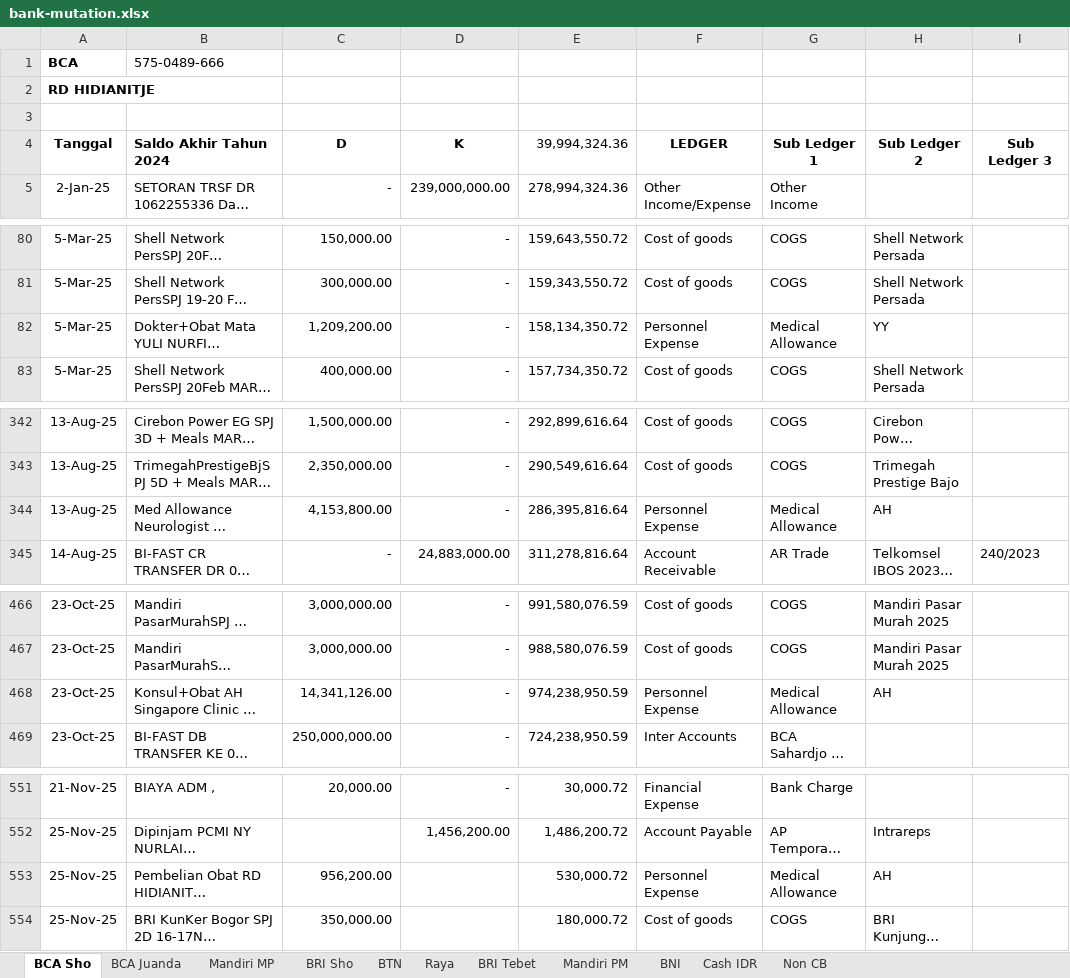
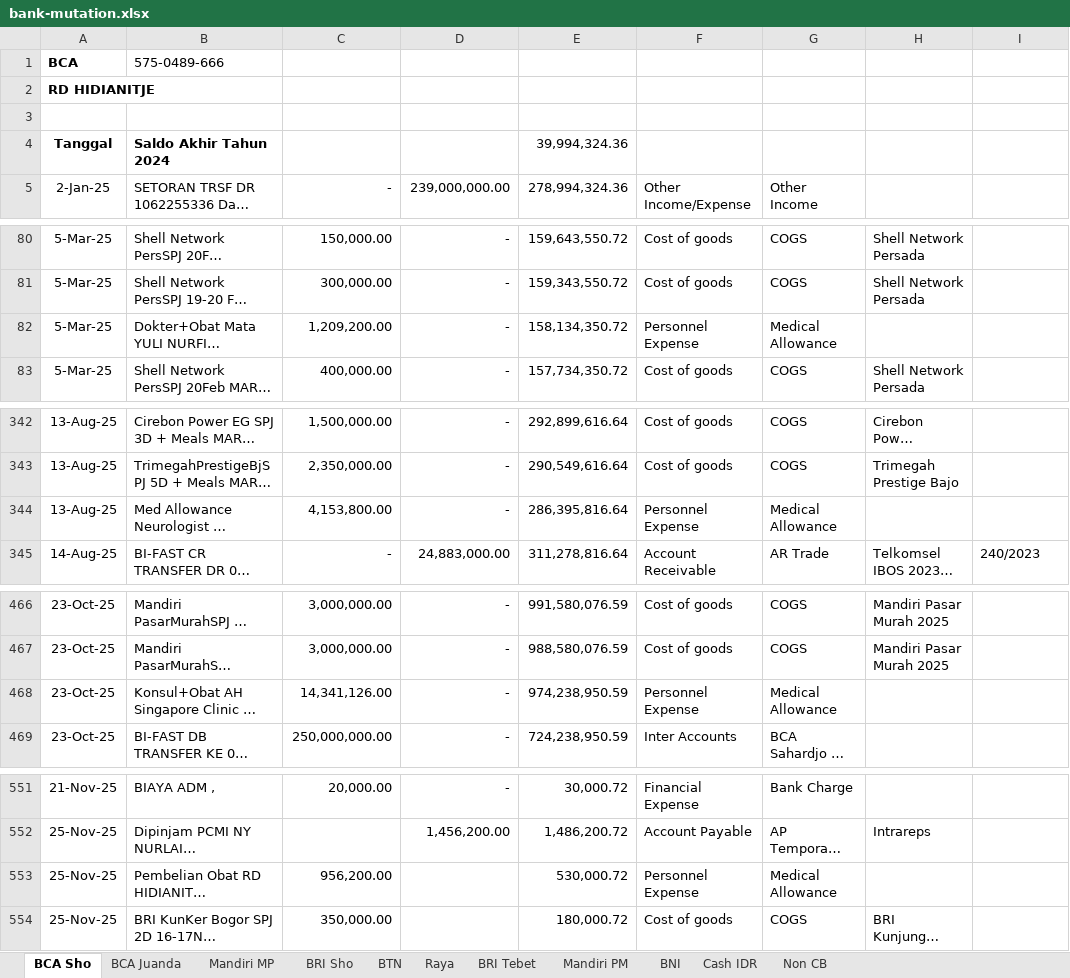
Before and after one commit to anshacerbia2/cms, an Excel workbook: backend/prisma/seed-data/bank-mutation.xlsx, sheet BCA Sho, drawn as a sheet; only a part is shown, gaps mark what is left out; long unchanged cells end in …; values as stored, in another font and other column widths than the file's, no borders; the diff covers the shown part only; the diff names each change by its address in the sheet, - before the commit and + after, or states it on an @@ line.

```diff
--- a/backend/prisma/seed-data/bank-mutation.xlsx (sheet BCA Sho)
+++ b/backend/prisma/seed-data/bank-mutation.xlsx (sheet BCA Sho)
-C4: D
+C4: (empty)
-D4: K
+D4: (empty)
-F4: LEDGER
+F4: (empty)
-G4: Sub Ledger 1
+G4: (empty)
-H4: Sub Ledger 2
+H4: (empty)
-I4: Sub Ledger 3
+I4: (empty)
-H82: YY
+H82: (empty)
-H344: AH
+H344: (empty)
-H468: AH
+H468: (empty)
-H553: AH
+H553: (empty)
```
Also changed, not shown: 1 edited cell elsewhere in this sheet, sheet Non CB, sheet BCA Juanda, sheet Mandiri MP, sheet Cash IDR, sheet BRI Sho, sheet Raya, 4 more sheets, formulas that keep their value, hidden cells, backend/prisma/seed-data/account-payable.xlsx, backend/prisma/seed-data/account-receiveable.xlsx, 5 other files.
